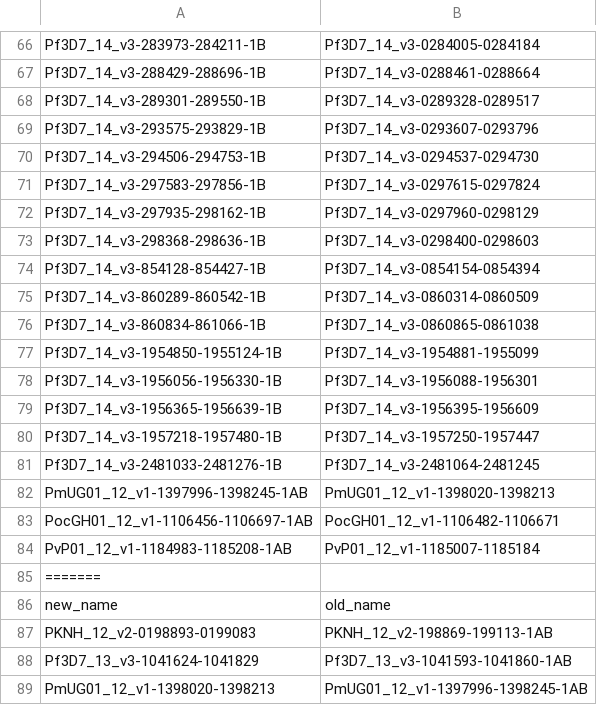
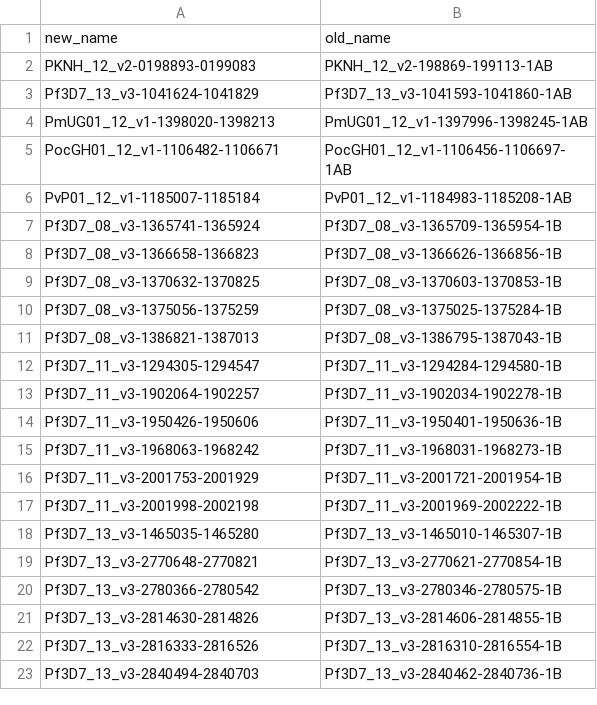
Before and after one commit to EPPIcenter/mad4hatter, a TSV file: panel_information/R1.1/target_id_conversion_table.tsv, drawn as a sheet; only a part is shown, gaps mark what is left out; the shorter side is filled out with more unchanged rows; the diff covers the shown part only; the diff names each change by its address in the sheet, - before the commit and + after, or states it on an @@ line.

```diff
--- a/panel_information/R1.1/target_id_conversion_table.tsv
+++ b/panel_information/R1.1/target_id_conversion_table.tsv
-row 66: Pf3D7_14_v3-283973-284211-1B | Pf3D7_14_v3-0284005-0284184
-row 67: Pf3D7_14_v3-288429-288696-1B | Pf3D7_14_v3-0288461-0288664
-row 68: Pf3D7_14_v3-289301-289550-1B | Pf3D7_14_v3-0289328-0289517
-row 69: Pf3D7_14_v3-293575-293829-1B | Pf3D7_14_v3-0293607-0293796
-row 70: Pf3D7_14_v3-294506-294753-1B | Pf3D7_14_v3-0294537-0294730
-row 71: Pf3D7_14_v3-297583-297856-1B | Pf3D7_14_v3-0297615-0297824
-row 72: Pf3D7_14_v3-297935-298162-1B | Pf3D7_14_v3-0297960-0298129
-row 73: Pf3D7_14_v3-298368-298636-1B | Pf3D7_14_v3-0298400-0298603
-row 74: Pf3D7_14_v3-854128-854427-1B | Pf3D7_14_v3-0854154-0854394
-row 75: Pf3D7_14_v3-860289-860542-1B | Pf3D7_14_v3-0860314-0860509
-row 76: Pf3D7_14_v3-860834-861066-1B | Pf3D7_14_v3-0860865-0861038
-row 77: Pf3D7_14_v3-1954850-1955124-1B | Pf3D7_14_v3-1954881-1955099
-row 78: Pf3D7_14_v3-1956056-1956330-1B | Pf3D7_14_v3-1956088-1956301
-row 79: Pf3D7_14_v3-1956365-1956639-1B | Pf3D7_14_v3-1956395-1956609
-row 80: Pf3D7_14_v3-1957218-1957480-1B | Pf3D7_14_v3-1957250-1957447
-row 81: Pf3D7_14_v3-2481033-2481276-1B | Pf3D7_14_v3-2481064-2481245
-row 82: PmUG01_12_v1-1397996-1398245-1AB | PmUG01_12_v1-1398020-1398213
-row 83: PocGH01_12_v1-1106456-1106697-1AB | PocGH01_12_v1-1106482-1106671
-row 84: PvP01_12_v1-1184983-1185208-1AB | PvP01_12_v1-1185007-1185184
-row 85: =======
```
Also changed, not shown: 66 removed rows elsewhere in this file, panel_information/M1.1/target_id_conversion_table.tsv, panel_information/M1.addon/target_id_conversion_table.tsv, 7 other files.
